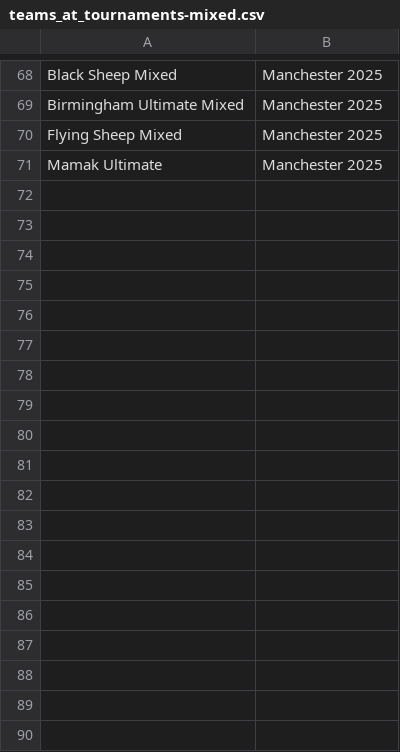
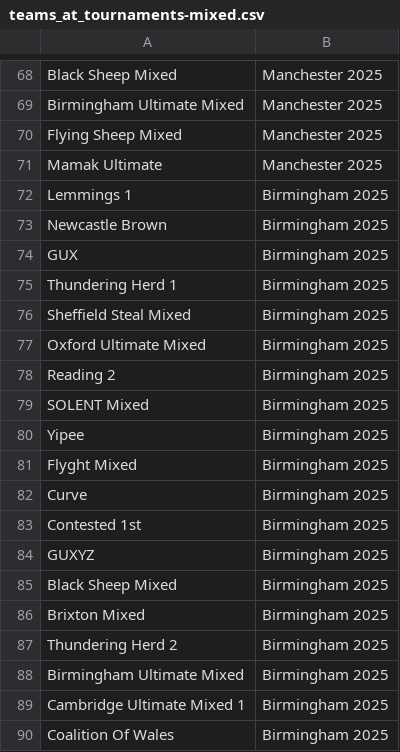
Before and after one commit to Mayjest/Ranking, a CSV file: input/2025/teams_at_tournaments-mixed.csv, drawn as a sheet; only a part is shown, gaps mark what is left out; the diff names each change by its address in the sheet, - before the commit and + after, or states it on an @@ line.

```diff
--- a/input/2025/teams_at_tournaments-mixed.csv
+++ b/input/2025/teams_at_tournaments-mixed.csv
+row 72: Lemmings 1 | Birmingham 2025
+row 73: Newcastle Brown | Birmingham 2025
+row 74: GUX | Birmingham 2025
+row 75: Thundering Herd 1 | Birmingham 2025
+row 76: Sheffield Steal Mixed | Birmingham 2025
+row 77: Oxford Ultimate Mixed | Birmingham 2025
+row 78: Reading 2 | Birmingham 2025
+row 79: SOLENT Mixed | Birmingham 2025
+row 80: Yipee | Birmingham 2025
+row 81: Flyght Mixed | Birmingham 2025
+row 82: Curve | Birmingham 2025
+row 83: Contested 1st | Birmingham 2025
+row 84: GUXYZ | Birmingham 2025
+row 85: Black Sheep Mixed | Birmingham 2025
+row 86: Brixton Mixed | Birmingham 2025
+row 87: Thundering Herd 2 | Birmingham 2025
+row 88: Birmingham Ultimate Mixed | Birmingham 2025
+row 89: Cambridge Ultimate Mixed 1 | Birmingham 2025
+row 90: Coalition Of Wales | Birmingham 2025
```
Also changed, not shown: input/2025/teams_at_tournaments-open.csv, output/2025/EUF-2025-women-games-20250715.csv, 30 other files.
